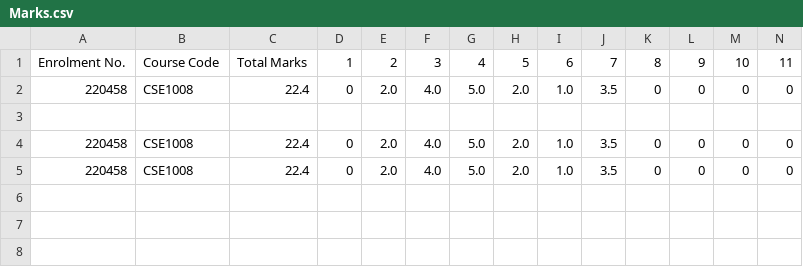
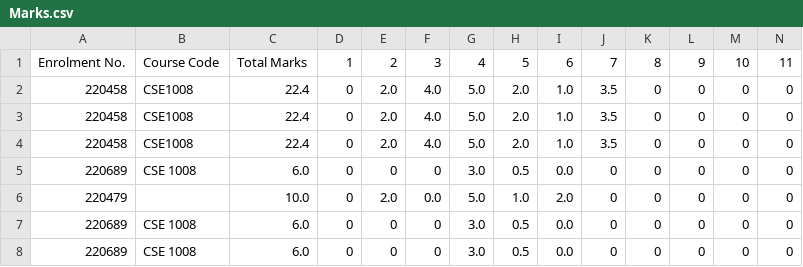
Before and after one commit to aryan2334/answer-script-recognition, a CSV file: Form_parser/Marks.csv, drawn as a sheet; only a part is shown; removed rows and columns are numbered as before the commit, all else as after; rows hold the shown columns only; the diff names each change by its address in the sheet, - before the commit and + after, or states it on an @@ line.

```diff
--- a/Form_parser/Marks.csv
+++ b/Form_parser/Marks.csv
-row 3: (empty)
+row 5: 220689 | CSE 1008 | 6.0 | 0 | 0 | 0 | 3.0 | 0.5 | 0.0 | 0 | 0 | 0 | 0 | 0
+row 6: 220479 |  | 10.0 | 0 | 2.0 | 0.0 | 5.0 | 1.0 | 2.0 | 0 | 0 | 0 | 0 | 0
+row 7: 220689 | CSE 1008 | 6.0 | 0 | 0 | 0 | 3.0 | 0.5 | 0.0 | 0 | 0 | 0 | 0 | 0
+row 8: 220689 | CSE 1008 | 6.0 | 0 | 0 | 0 | 3.0 | 0.5 | 0.0 | 0 | 0 | 0 | 0 | 0
```
Also changed, not shown: 2 other files.
